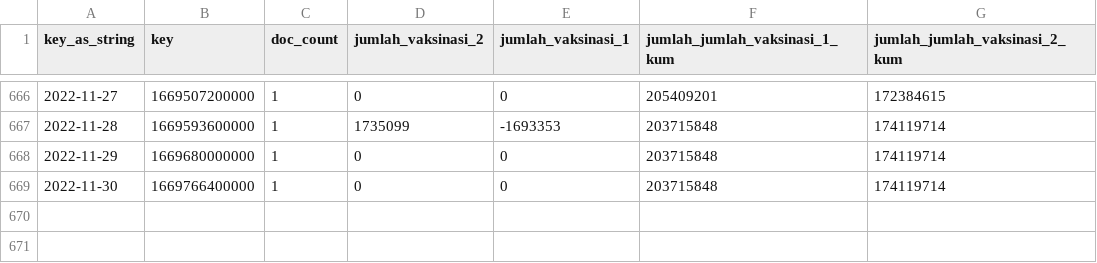
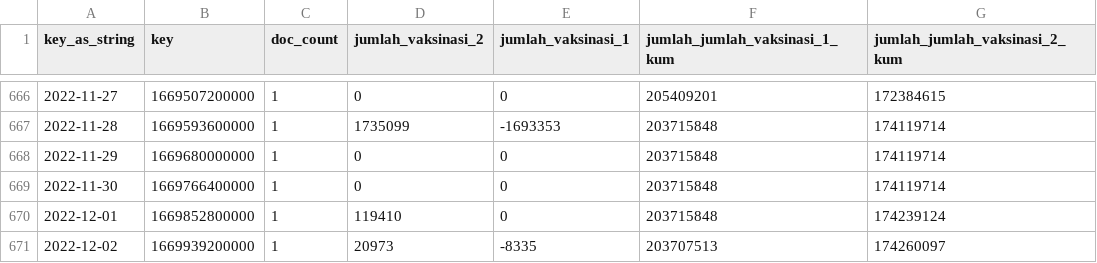
Before and after one commit to zakiego/data-sebaran-covid19goid, a CSV file: nasional/vaksinasi.csv, drawn as a sheet; only a part is shown, gaps mark what is left out.

```diff
--- a/nasional/vaksinasi.csv
+++ b/nasional/vaksinasi.csv
@@ -669 +669,3 @@ key_as_string,key,doc_count,jumlah_vaksinasi_2,jumlah_vaksinasi_1,jumlah_jumlah_
 2022-11-30,1669766400000,1,0,0,203715848,174119714
+2022-12-01,1669852800000,1,119410,0,203715848,174239124
+2022-12-02,1669939200000,1,20973,-8335,203707513,174260097
```
Also changed, not shown: nasional/harian.csv, nasional/pemeriksaan.csv.
